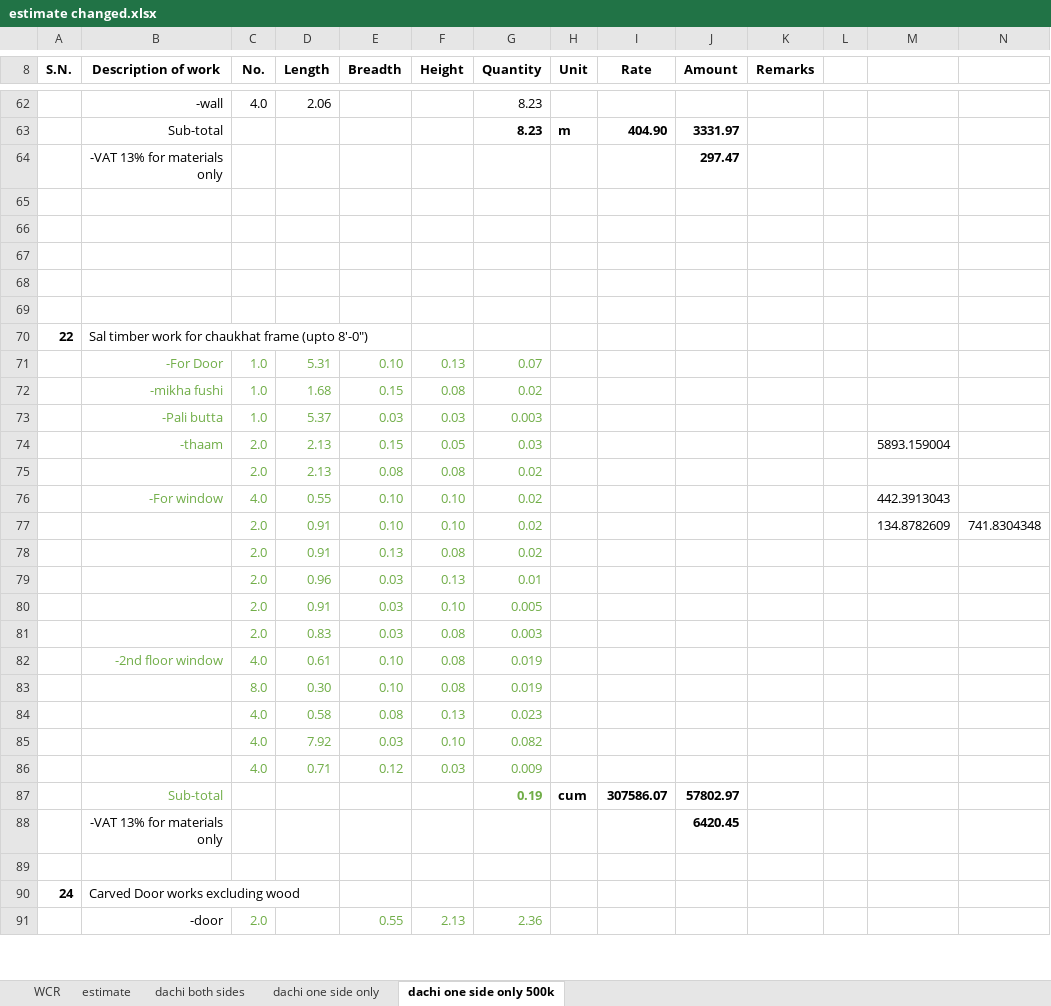
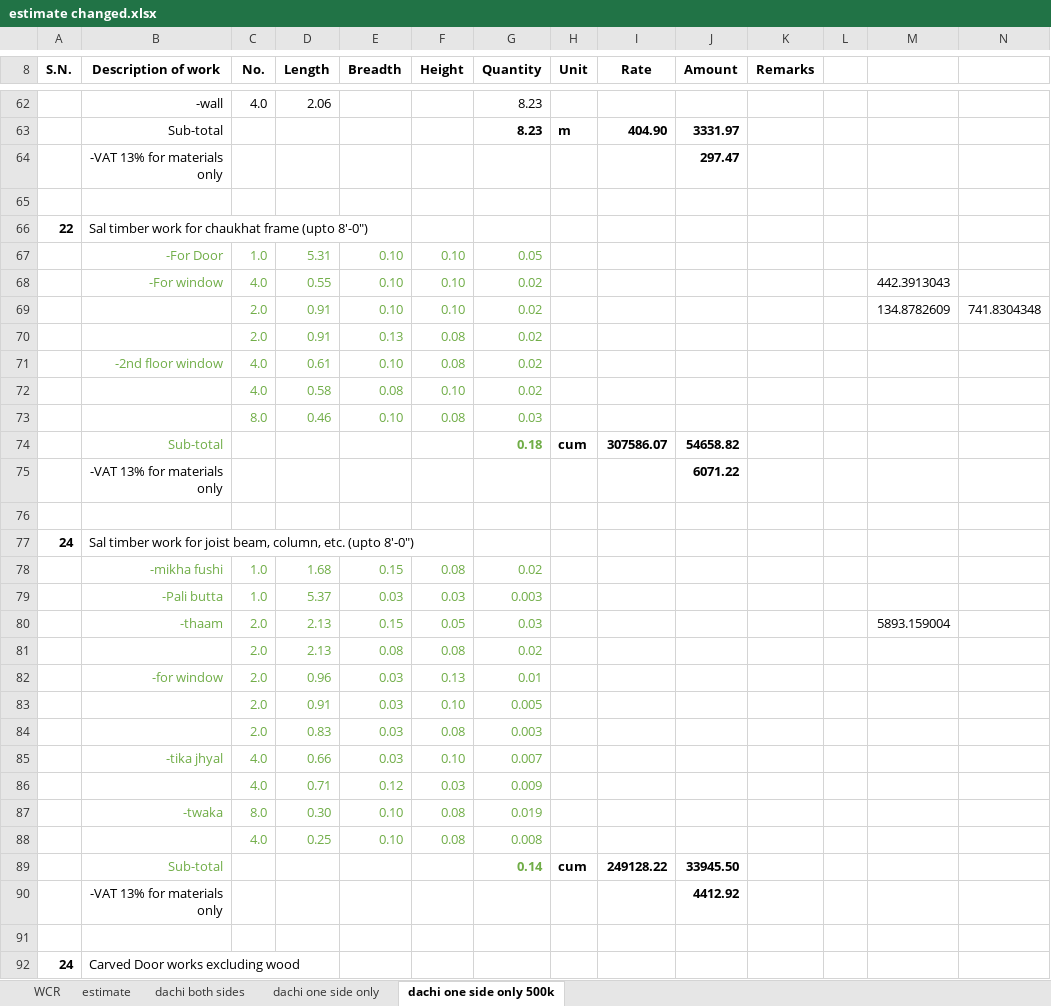
Before and after one commit to suwalcrystal/ofc, an Excel workbook: ofc/estimates/lakilla mandir/estimate changed.xlsx, sheet dachi one side only 500k, drawn as a sheet; only a part is shown, gaps mark what is left out; values as stored, in another font and other column widths than the file's, no borders; removed rows and columns are numbered as before the commit, all else as after; the diff covers the shown part only; the diff names each change by its address in the sheet, - before the commit and + after, or states it on an @@ line.

```diff
--- a/ofc/estimates/lakilla mandir/estimate changed.xlsx (sheet dachi one side only 500k)
+++ b/ofc/estimates/lakilla mandir/estimate changed.xlsx (sheet dachi one side only 500k)
@@ row 70 moved to row 66: 22 @@
+row 67:  | -For Door | 1.0 | 5.31 | 0.10 | 0.10 | 0.05
@@ row 76 moved to row 68: -For window @@
@@ row 77 moved to row 69: 2.0 @@
@@ row 78 moved to row 70: 2.0 @@
+row 71:  | -2nd floor window | 4.0 | 0.61 | 0.10 | 0.08 | 0.02
+row 72:  |  | 4.0 | 0.58 | 0.08 | 0.10 | 0.02
+row 73:  |  | 8.0 | 0.46 | 0.10 | 0.08 | 0.03
+row 74:  | Sub-total |  |  |  |  | 0.18 | cum | 307586.07 | 54658.82
+row 75:  | -VAT 13% for materials only |  |  |  |  |  |  |  | 6071.22
-row 77: (empty)
+row 77: 24 | Sal timber work for joist beam, column, etc. (upto 8'-0")
-row 68: (empty)
-row 69: (empty)
-row 71:  | -For Door | 1.0 | 5.31 | 0.10 | 0.13 | 0.07
-B82 (Description of work): (empty)
+B82 (Description of work): -for window
-row 82:  | -2nd floor window | 4.0 | 0.61 | 0.10 | 0.08 | 0.019
-row 83:  |  | 8.0 | 0.30 | 0.10 | 0.08 | 0.019
-row 84:  |  | 4.0 | 0.58 | 0.08 | 0.13 | 0.023
-B85 (Description of work): (empty)
+B85 (Description of work): -tika jhyal
-D85 (Length): 7.92
+D85 (Length): 0.66
-G85 (Quantity): 0.082
+G85 (Quantity): 0.007
-row 87:  | Sub-total |  |  |  |  | 0.19 | cum | 307586.07 | 57802.97
-row 88:  | -VAT 13% for materials only |  |  |  |  |  |  |  | 6420.45
+row 87:  | -twaka | 8.0 | 0.30 | 0.10 | 0.08 | 0.019
+row 88:  |  | 4.0 | 0.25 | 0.10 | 0.08 | 0.008
+row 89:  | Sub-total |  |  |  |  | 0.14 | cum | 249128.22 | 33945.50
+row 90:  | -VAT 13% for materials only |  |  |  |  |  |  |  | 4412.92
-row 91:  | -door | 2.0 |  | 0.55 | 2.13 | 2.36
```
Also changed, not shown: 3 added rows, 4 removed rows and 12 edited cells elsewhere in this sheet, formulas that keep their value, ofc/estimates/ganapati baatika mandir samrakxan/valuation ganapati batika pahiro samrakxan.xlsx, 14 other files.
